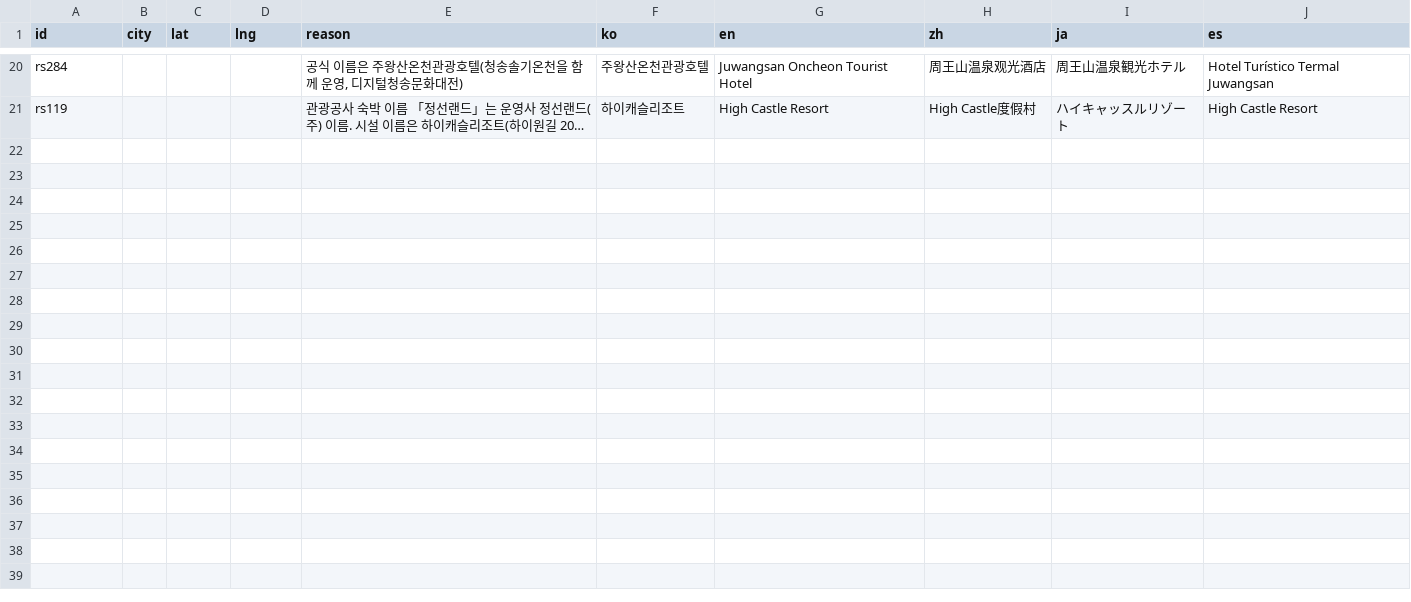
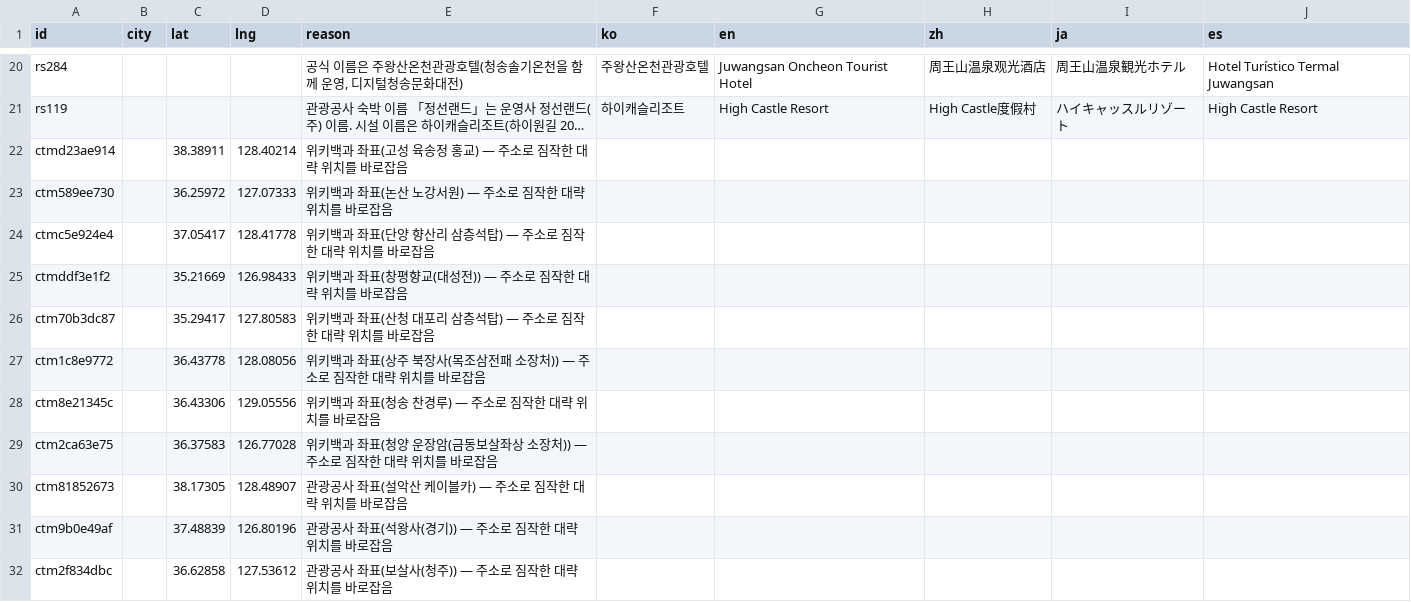
Before and after one commit to TourLabOrganization/frontend, a CSV file: scripts/data/place-fixes.csv, drawn as a sheet; only a part is shown, gaps mark what is left out; long unchanged cells end in …; the diff names each change by its address in the sheet, - before the commit and + after, or states it on an @@ line.

```diff
--- a/scripts/data/place-fixes.csv
+++ b/scripts/data/place-fixes.csv
+row 22: ctmd23ae914 |  | 38.38911 | 128.40214 | 위키백과 좌표(고성 육송정 홍교) — 주소로 짐작한 대략 위치를 바로잡음
+row 23: ctm589ee730 |  | 36.25972 | 127.07333 | 위키백과 좌표(논산 노강서원) — 주소로 짐작한 대략 위치를 바로잡음
+row 24: ctmc5e924e4 |  | 37.05417 | 128.41778 | 위키백과 좌표(단양 향산리 삼층석탑) — 주소로 짐작한 대략 위치를 바로잡음
+row 25: ctmddf3e1f2 |  | 35.21669 | 126.98433 | 위키백과 좌표(창평향교(대성전)) — 주소로 짐작한 대략 위치를 바로잡음
+row 26: ctm70b3dc87 |  | 35.29417 | 127.80583 | 위키백과 좌표(산청 대포리 삼층석탑) — 주소로 짐작한 대략 위치를 바로잡음
+row 27: ctm1c8e9772 |  | 36.43778 | 128.08056 | 위키백과 좌표(상주 북장사(목조삼전패 소장처)) — 주소로 짐작한 대략 위치를 바로잡음
+row 28: ctm8e21345c |  | 36.43306 | 129.05556 | 위키백과 좌표(청송 찬경루) — 주소로 짐작한 대략 위치를 바로잡음
+row 29: ctm2ca63e75 |  | 36.37583 | 126.77028 | 위키백과 좌표(청양 운장암(금동보살좌상 소장처)) — 주소로 짐작한 대략 위치를 바로잡음
+row 30: ctm81852673 |  | 38.17305 | 128.48907 | 관광공사 좌표(설악산 케이블카) — 주소로 짐작한 대략 위치를 바로잡음
+row 31: ctm9b0e49af |  | 37.48839 | 126.80196 | 관광공사 좌표(석왕사(경기)) — 주소로 짐작한 대략 위치를 바로잡음
+row 32: ctm2f834dbc |  | 36.62858 | 127.53612 | 관광공사 좌표(보살사(청주)) — 주소로 짐작한 대략 위치를 바로잡음
```
Also changed, not shown: 4 other files.
